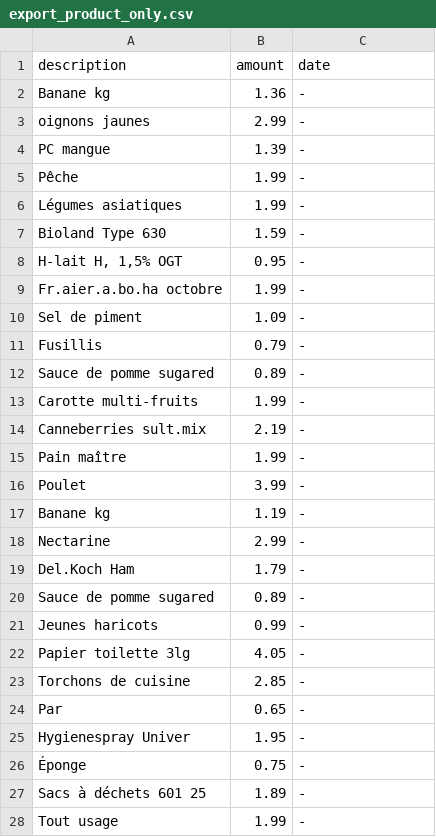
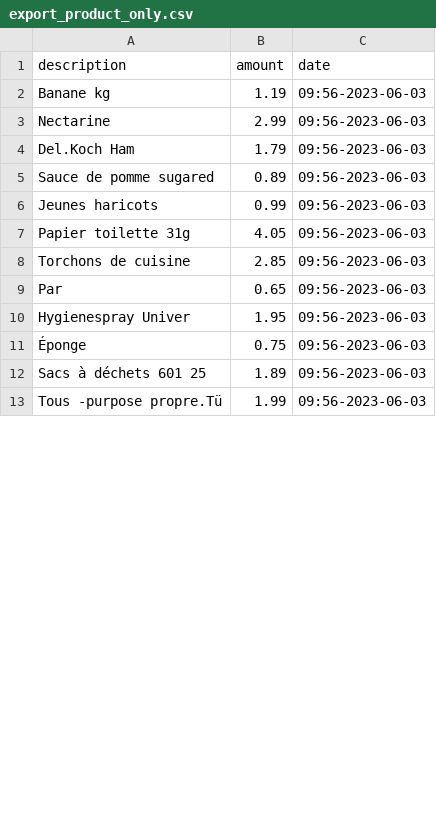
Before and after one commit to baptdev/receipt-ocr, a CSV file: python-receipt-ocr/receipts/export_product_only.csv, drawn as a sheet; only a part is shown; the diff covers the shown part only.

```diff
--- a/python-receipt-ocr/receipts/export_product_only.csv
+++ b/python-receipt-ocr/receipts/export_product_only.csv
@@ -1,28 +1,13 @@
 description;amount;date
-Banane kg;1.36;-
-oignons jaunes;2.99;-
-PC mangue;1.39;-
-Pêche;1.99;-
-Légumes asiatiques;1.99;-
-Bioland Type 630;1.59;-
-H-lait H, 1,5% OGT;0.95;-
-Fr.aier.a.bo.ha octobre;1.99;-
-Sel de piment;1.09;-
-Fusillis;0.79;-
-Sauce de pomme sugared;0.89;-
-Carotte multi-fruits;1.99;-
-Canneberries sult.mix;2.19;-
-Pain maître;1.99;-
-Poulet;3.99;-
-Banane kg;1.19;-
-Nectarine;2.99;-
-Del.Koch Ham;1.79;-
-Sauce de pomme sugared;0.89;-
-Jeunes haricots;0.99;-
-Papier toilette 3lg;4.05;-
-Torchons de cuisine;2.85;-
-Par;0.65;-
-Hygienespray Univer;1.95;-
-Éponge;0.75;-
-Sacs à déchets 601 25;1.89;-
-Tout usage;1.99;-
+Banane kg;1.19;09:56-2023-06-03
+Nectarine;2.99;09:56-2023-06-03
+Del.Koch Ham;1.79;09:56-2023-06-03
+Sauce de pomme sugared;0.89;09:56-2023-06-03
+Jeunes haricots;0.99;09:56-2023-06-03
+Papier toilette 31g;4.05;09:56-2023-06-03
+Torchons de cuisine;2.85;09:56-2023-06-03
+Par;0.65;09:56-2023-06-03
+Hygienespray Univer;1.95;09:56-2023-06-03
+Éponge;0.75;09:56-2023-06-03
+Sacs à déchets 601 25;1.89;09:56-2023-06-03
+Tous -purpose propre.Tü;1.99;09:56-2023-06-03
```
Also changed, not shown: 14 added rows, 6 removed rows and 39 edited cells elsewhere in this file, python-receipt-ocr/receipts/export_all_product.csv, 22 other files.
